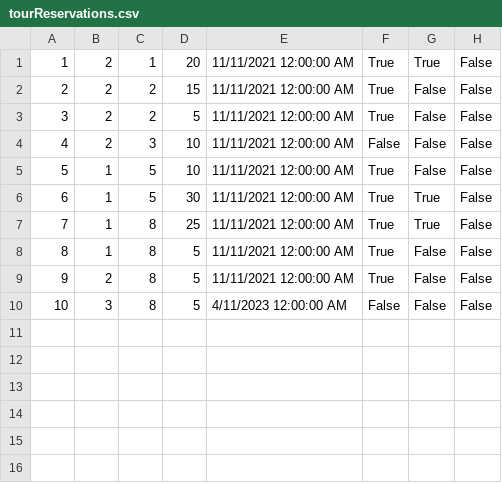
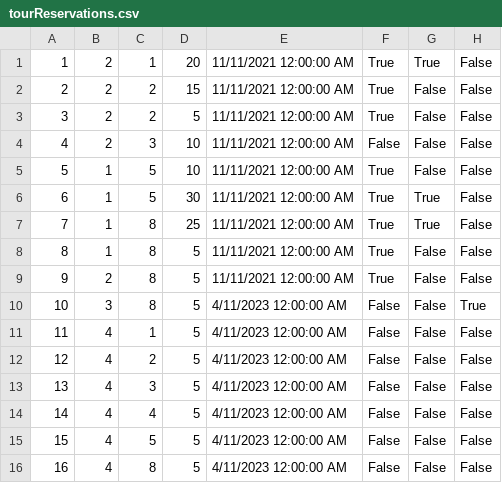
Before and after one commit to dokma11/SIMS-Project-Group-4-Team-B, a CSV file: Sims2023/Sims2023/Resources/Data/tourReservations.csv, drawn as a sheet.

```diff
--- a/Sims2023/Sims2023/Resources/Data/tourReservations.csv
+++ b/Sims2023/Sims2023/Resources/Data/tourReservations.csv
@@ -9,2 +9,8 @@
 9|2|8|5|11/11/2021 12:00:00 AM|True|False|False
-10|3|8|5|4/11/2023 12:00:00 AM|False|False|False
+10|3|8|5|4/11/2023 12:00:00 AM|False|False|True
+11|4|1|5|4/11/2023 12:00:00 AM|False|False|False
+12|4|2|5|4/11/2023 12:00:00 AM|False|False|False
+13|4|3|5|4/11/2023 12:00:00 AM|False|False|False
+14|4|4|5|4/11/2023 12:00:00 AM|False|False|False
+15|4|5|5|4/11/2023 12:00:00 AM|False|False|False
+16|4|8|5|4/11/2023 12:00:00 AM|False|False|False
```
Also changed, not shown: Sims2023/Sims2023/Resources/Data/keyPoints.csv, Sims2023/Sims2023/Resources/Data/tours.csv, 20 other files.
